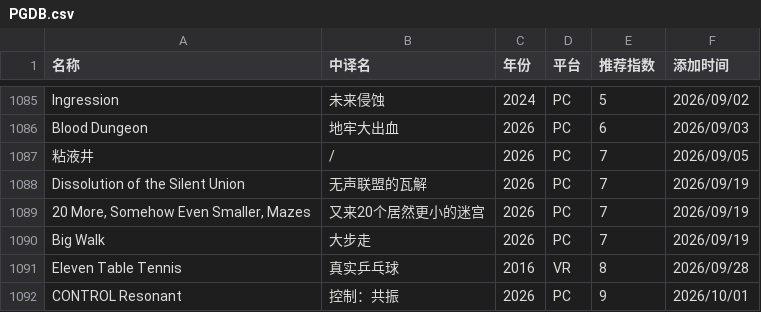
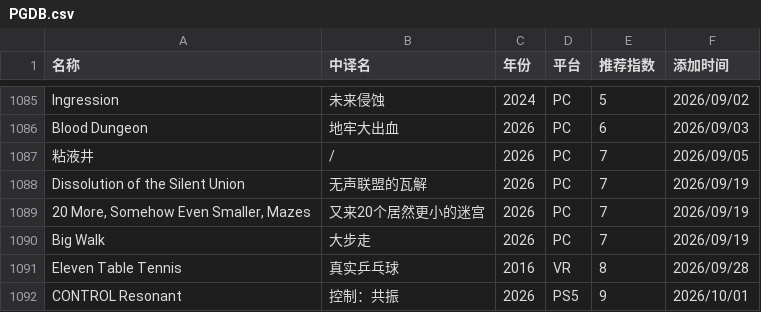
Before and after one commit to pqr-gaming/pqr-gaming.github.io, a CSV file: PGDB.csv, drawn as a sheet; only a part is shown, gaps mark what is left out.

```diff
--- a/PGDB.csv
+++ b/PGDB.csv
@@ -1091,2 +1091,2 @@ Big Walk,大步走,2026,PC,7,2026/09/19
 Eleven Table Tennis,真实乒乓球,2016,VR,8,2026/09/28
-CONTROL Resonant,控制：共振,2026,PC,9,2026/10/01
+CONTROL Resonant,控制：共振,2026,PS5,9,2026/10/01
```
